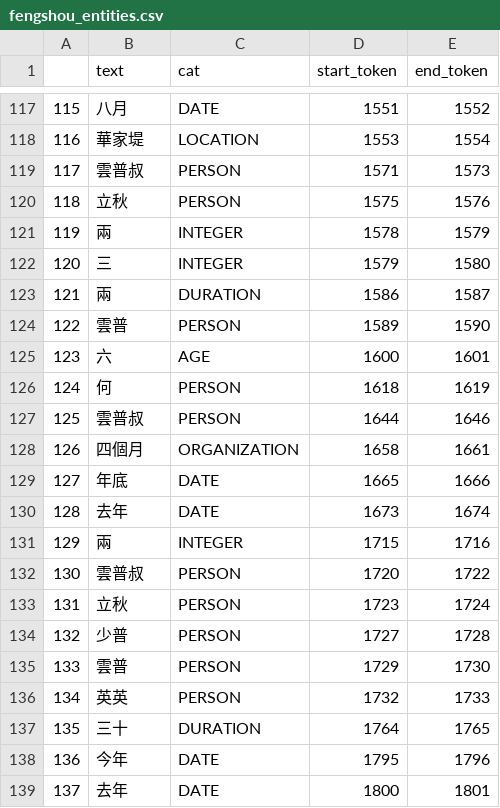
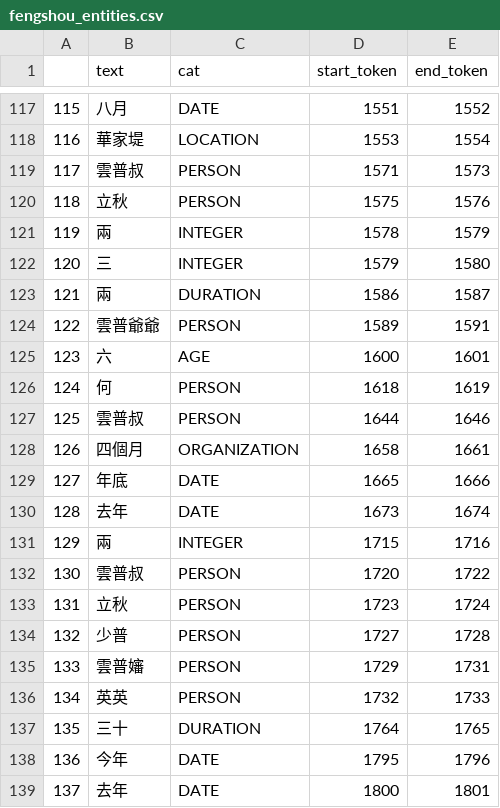
Before and after one commit to xiaomeng-zhu/booknlp, a CSV file: booknlp/chinese_pipeline/outputs/fengshou_entities.csv, drawn as a sheet; only a part is shown, gaps mark what is left out; the diff covers the shown part only.

```diff
--- a/booknlp/chinese_pipeline/outputs/fengshou_entities.csv
+++ b/booknlp/chinese_pipeline/outputs/fengshou_entities.csv
@@ -123,3 +123,3 @@
 121,兩,DURATION,1586,1587
-122,雲普,PERSON,1589,1590
+122,雲普爺爺,PERSON,1589,1591
 123,六,AGE,1600,1601
@@ -134,3 +134,3 @@
 132,少普,PERSON,1727,1728
-133,雲普,PERSON,1729,1730
+133,雲普嬸,PERSON,1729,1731
 134,英英,PERSON,1732,1733
```
Also changed, not shown: 10 edited cells elsewhere in this file, booknlp/chinese_evaluation/annotation/honorifics.csv, 30 other files.
